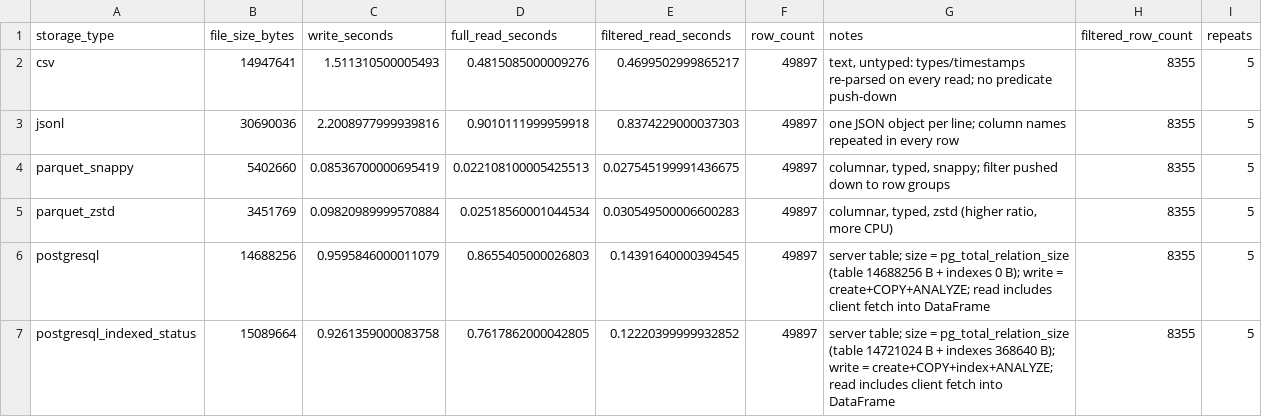
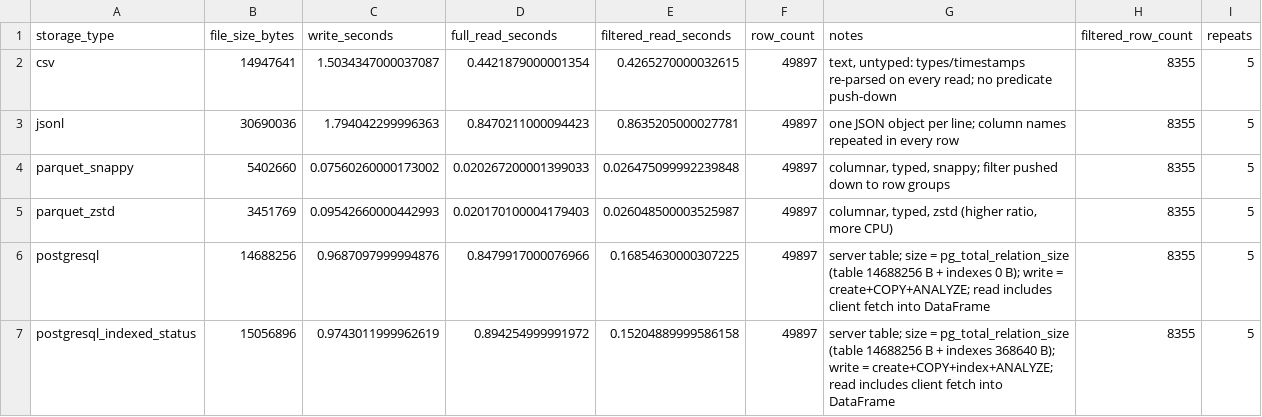
Before and after one commit to rleutncsf/DSS150P_Lab03_Querijero_ElijahBradley, a CSV file: evidence/benchmark_results.csv, drawn as a sheet.

```diff
--- a/evidence/benchmark_results.csv
+++ b/evidence/benchmark_results.csv
@@ -1,7 +1,7 @@
 storage_type,file_size_bytes,write_seconds,full_read_seconds,filtered_read_seconds,row_count,notes,filtered_row_count,repeats
-csv,14947641,1.511310500005493,0.4815085000009276,0.4699502999865217,49897,"text, untyped: types/timestamps re-parsed on every read; no predicate push-down",8355,5
-jsonl,30690036,2.2008977999939816,0.9010111999959918,0.8374229000037303,49897,one JSON object per line; column names repeated in every row,8355,5
-parquet_snappy,5402660,0.08536700000695419,0.022108100005425513,0.027545199991436675,49897,"columnar, typed, snappy; filter pushed down to row groups",8355,5
-parquet_zstd,3451769,0.09820989999570884,0.02518560001044534,0.030549500006600283,49897,"columnar, typed, zstd (higher ratio, more CPU)",8355,5
-postgresql,14688256,0.9595846000011079,0.8655405000026803,0.14391640000394545,49897,server table; size = pg_total_relation_size (table 14688256 B + indexes 0 B); write = create+COPY+ANALYZE; read includes client fetch into DataFrame,8355,5
-postgresql_indexed_status,15089664,0.9261359000083758,0.7617862000042805,0.12220399999932852,49897,server table; size = pg_total_relation_size (table 14721024 B + indexes 368640 B); write = create+COPY+index+ANALYZE; read includes client fetch into DataFrame,8355,5
+csv,14947641,1.5034347000037087,0.4421879000001354,0.4265270000032615,49897,"text, untyped: types/timestamps re-parsed on every read; no predicate push-down",8355,5
+jsonl,30690036,1.794042299996363,0.8470211000094423,0.8635205000027781,49897,one JSON object per line; column names repeated in every row,8355,5
+parquet_snappy,5402660,0.07560260000173002,0.020267200001399033,0.026475099992239848,49897,"columnar, typed, snappy; filter pushed down to row groups",8355,5
+parquet_zstd,3451769,0.09542660000442993,0.020170100004179403,0.026048500003525987,49897,"columnar, typed, zstd (higher ratio, more CPU)",8355,5
+postgresql,14688256,0.9687097999994876,0.8479917000076966,0.16854630000307225,49897,server table; size = pg_total_relation_size (table 14688256 B + indexes 0 B); write = create+COPY+ANALYZE; read includes client fetch into DataFrame,8355,5
+postgresql_indexed_status,15056896,0.9743011999962619,0.894254999991972,0.15204889999586158,49897,server table; size = pg_total_relation_size (table 14688256 B + indexes 368640 B); write = create+COPY+index+ANALYZE; read includes client fetch into DataFrame,8355,5
```
Also changed, not shown: evidence/benchmark_raw_timings.csv, 9 other files.
